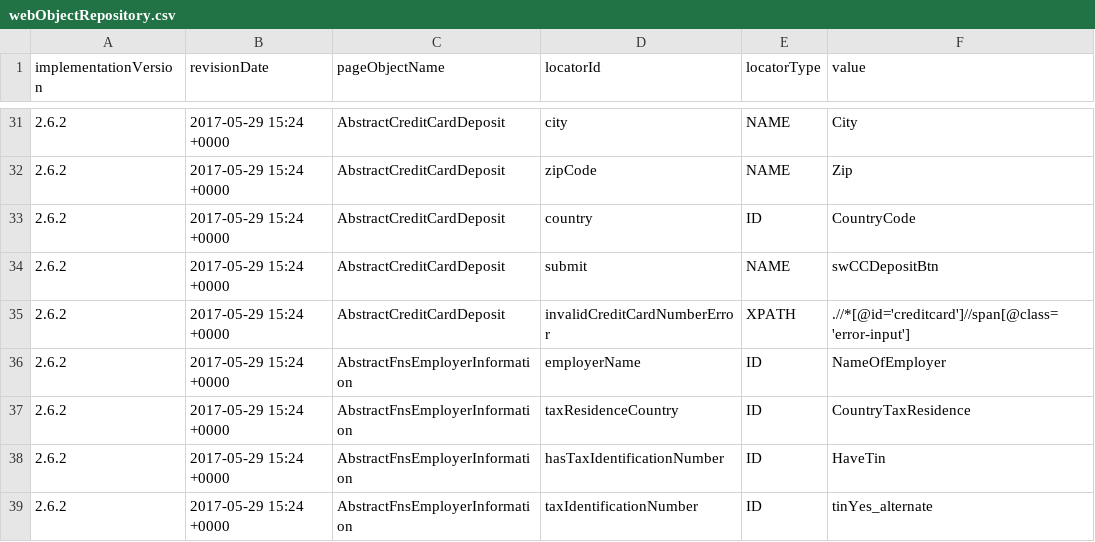
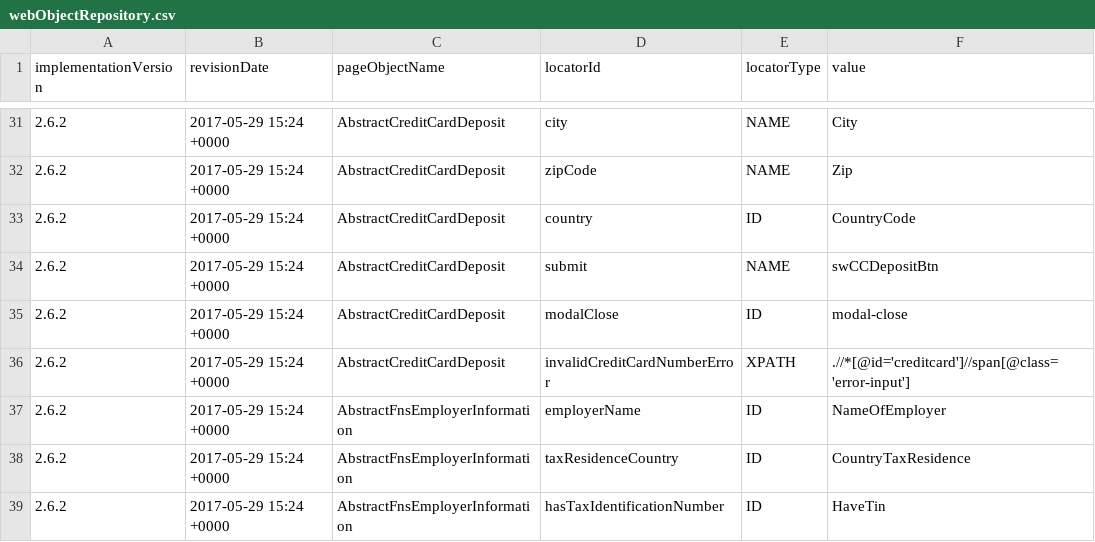
Before and after one commit to quantumua/old_atom, a CSV file: core/src/main/resources/webobjects/webObjectRepository.csv, drawn as a sheet; only a part is shown, gaps mark what is left out; the shorter side is filled out with more unchanged rows; the diff names each change by its address in the sheet, - before the commit and + after, or states it on an @@ line.

```diff
--- a/core/src/main/resources/webobjects/webObjectRepository.csv
+++ b/core/src/main/resources/webobjects/webObjectRepository.csv
+row 35: 2.6.2 | 2017-05-29 15:24 +0000 | AbstractCreditCardDeposit | modalClose | ID | modal-close
```
Also changed, not shown: 24 other files.
